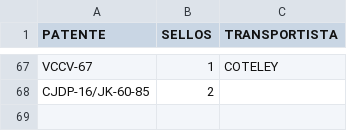
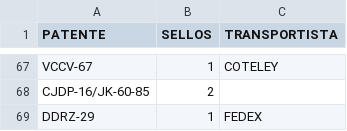
Before and after one commit to SamuelGavilan/BDFSP, a CSV file: BDpatentes.csv, drawn as a sheet; only a part is shown, gaps mark what is left out; the diff names each change by its address in the sheet, - before the commit and + after, or states it on an @@ line.

Commit message:
despacho 4

```diff
--- a/BDpatentes.csv
+++ b/BDpatentes.csv
+row 69: DDRZ-29 | 1 | FEDEX
```
